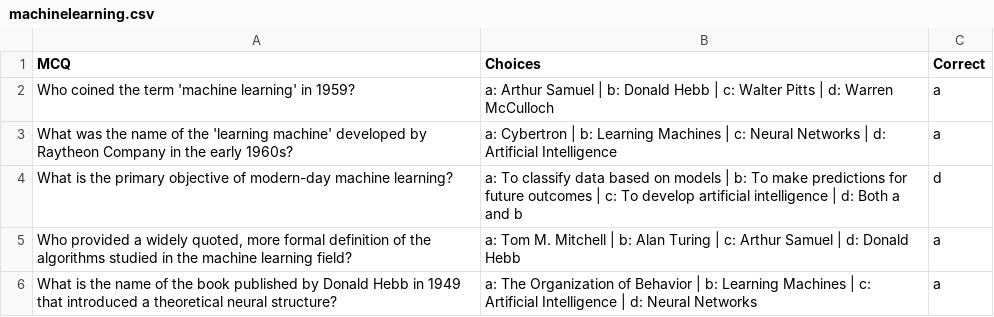
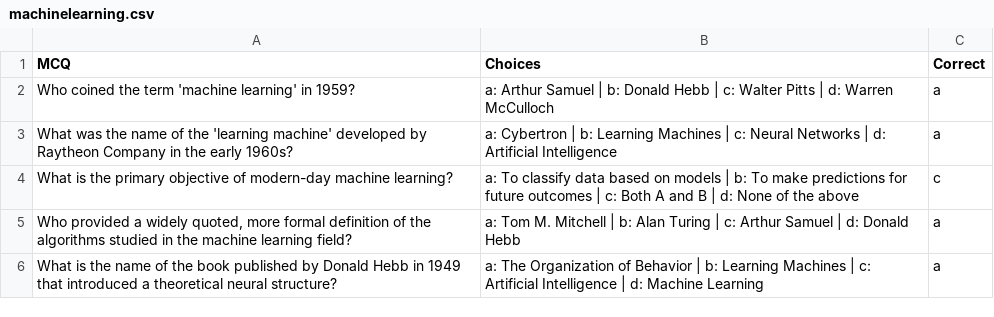
Before and after one commit to Mohammed973-ai/MCQ_Generator, a CSV file: experiment/machinelearning.csv, drawn as a sheet.

```diff
--- a/experiment/machinelearning.csv
+++ b/experiment/machinelearning.csv
@@ -3,4 +3,4 @@ Who coined the term 'machine learning' in 1959?,a: Arthur Samuel | b: Donald Heb
 What was the name of the 'learning machine' developed by Raytheon Company in the early 1960s?,a: Cybertron | b: Learning Machines | c: Neural Networks | d: Artificial Intelligence,a
-What is the primary objective of modern-day machine learning?,a: To classify data based on models | b: To make predictions for future outcomes | c: To develop artificial intelligence | d: Both a and b,d
+What is the primary objective of modern-day machine learning?,a: To classify data based on models | b: To make predictions for future outcomes | c: Both A and B | d: None of the above,c
 "Who provided a widely quoted, more formal definition of the algorithms studied in the machine learning field?",a: Tom M. Mitchell | b: Alan Turing | c: Arthur Samuel | d: Donald Hebb,a
-What is the name of the book published by Donald Hebb in 1949 that introduced a theoretical neural structure?,a: The Organization of Behavior | b: Learning Machines | c: Artificial Intelligence | d: Neural Networks,a
+What is the name of the book published by Donald Hebb in 1949 that introduced a theoretical neural structure?,a: The Organization of Behavior | b: Learning Machines | c: Artificial Intelligence | d: Machine Learning,a
```
Also changed, not shown: 1 other file.
